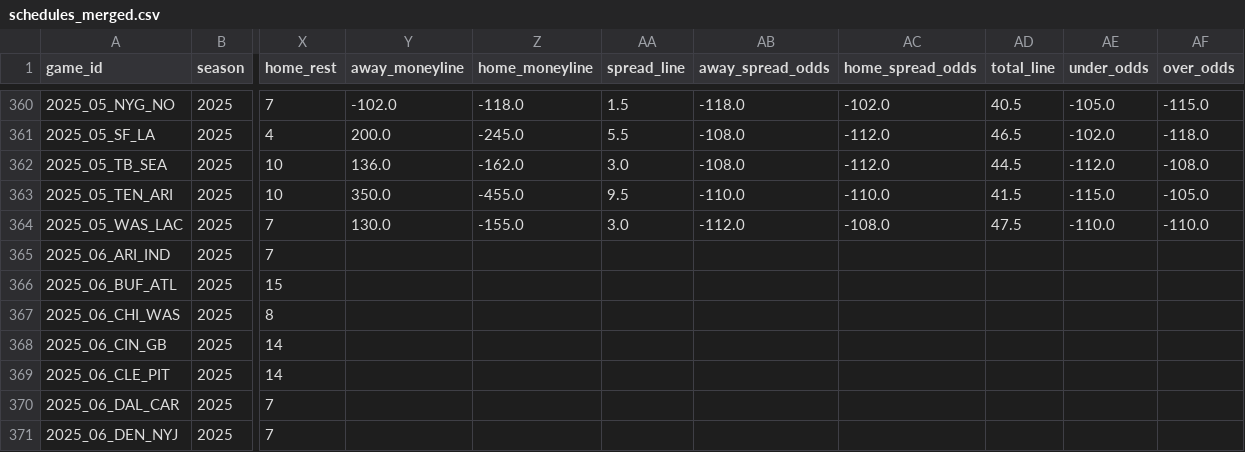
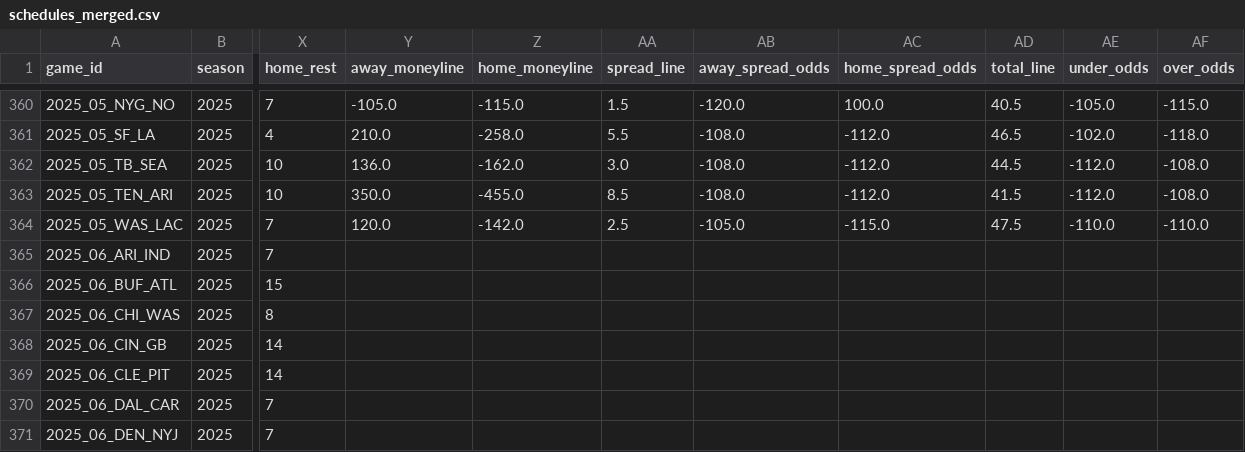
Before and after one commit to Clownworldenjoyer76/football_for_mat, a CSV file: data/processed/schedules/schedules_merged.csv, drawn as a sheet; only a part is shown, gaps mark what is left out; the diff covers the shown part only; the diff names each change by its address in the sheet, - before the commit and + after, or states it on an @@ line.

```diff
--- a/data/processed/schedules/schedules_merged.csv
+++ b/data/processed/schedules/schedules_merged.csv
-Y360 (away_moneyline): -102.0
+Y360 (away_moneyline): -105.0
-Z360 (home_moneyline): -118.0
+Z360 (home_moneyline): -115.0
-AB360 (away_spread_odds): -118.0
+AB360 (away_spread_odds): -120.0
-AC360 (home_spread_odds): -102.0
+AC360 (home_spread_odds): 100.0
-Y361 (away_moneyline): 200.0
+Y361 (away_moneyline): 210.0
-Z361 (home_moneyline): -245.0
+Z361 (home_moneyline): -258.0
-AA363 (spread_line): 9.5
+AA363 (spread_line): 8.5
-AB363 (away_spread_odds): -110.0
+AB363 (away_spread_odds): -108.0
-AC363 (home_spread_odds): -110.0
+AC363 (home_spread_odds): -112.0
-AE363 (under_odds): -115.0
+AE363 (under_odds): -112.0
-AF363 (over_odds): -105.0
+AF363 (over_odds): -108.0
-Y364 (away_moneyline): 130.0
+Y364 (away_moneyline): 120.0
-Z364 (home_moneyline): -155.0
+Z364 (home_moneyline): -142.0
-AA364 (spread_line): 3.0
+AA364 (spread_line): 2.5
-AB364 (away_spread_odds): -112.0
+AB364 (away_spread_odds): -105.0
-AC364 (home_spread_odds): -108.0
+AC364 (home_spread_odds): -115.0
```
Also changed, not shown: 67 edited cells elsewhere in this file, data/raw/schedules/schedules_2025.csv.
